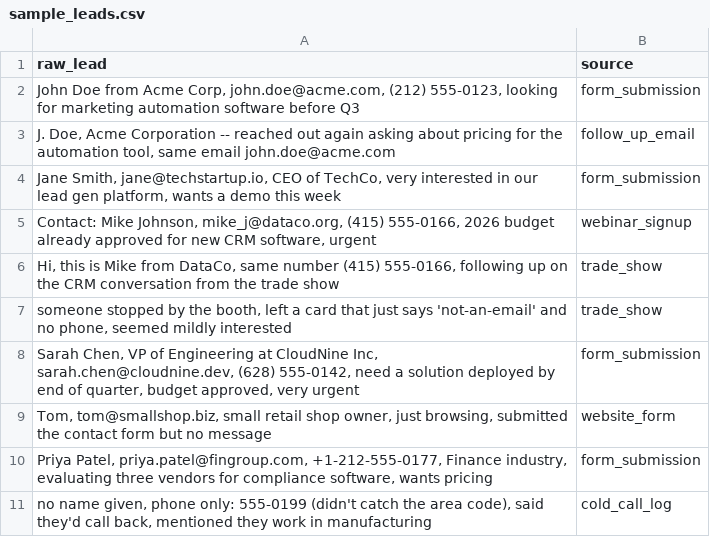
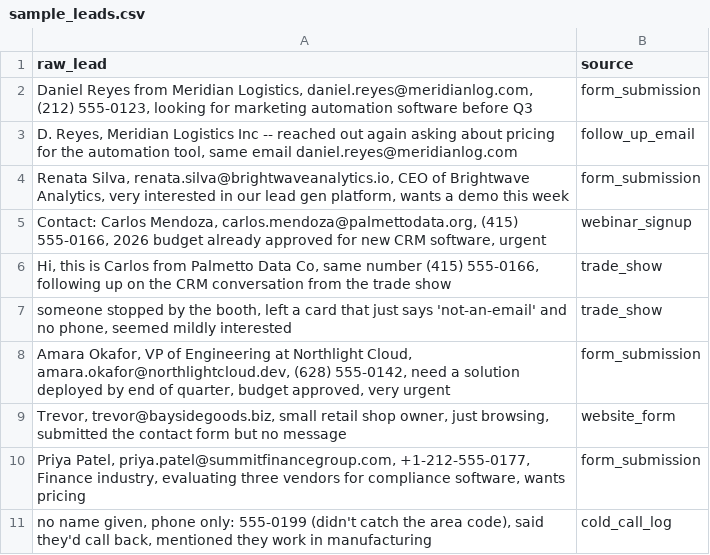
Before and after one commit to Matthew-Cassin/lead-scoring-engine, a CSV file: sample_leads.csv, drawn as a sheet.

Commit message:
fix: sample data uses valid-format phone numbers
555 is never a real NANP area code (only valid as the exchange within
a real area code, e.g. (212) 555-0123) -- the original sample data put
555 in the area-code position, which the real validator correctly
rejected during empirical testing. Also swapped placeholder-ish names
(John Doe / Acme Corp) for realistic ones.

```diff
--- a/sample_leads.csv
+++ b/sample_leads.csv
@@ -1,11 +1,11 @@
 raw_lead,source
-"John Doe from Acme Corp, john.doe@acme.com, (212) 555-0123, looking for marketing automation software before Q3",form_submission
-"J. Doe, Acme Corporation -- reached out again asking about pricing for the automation tool, same email john.doe@acme.com",follow_up_email
-"Jane Smith, jane@techstartup.io, CEO of TechCo, very interested in our lead gen platform, wants a demo this week",form_submission
-"Contact: Mike Johnson, mike_j@dataco.org, (415) 555-0166, 2026 budget already approved for new CRM software, urgent",webinar_signup
-"Hi, this is Mike from DataCo, same number (415) 555-0166, following up on the CRM conversation from the trade show",trade_show
+"Daniel Reyes from Meridian Logistics, daniel.reyes@meridianlog.com, (212) 555-0123, looking for marketing automation software before Q3",form_submission
+"D. Reyes, Meridian Logistics Inc -- reached out again asking about pricing for the automation tool, same email daniel.reyes@meridianlog.com",follow_up_email
+"Renata Silva, renata.silva@brightwaveanalytics.io, CEO of Brightwave Analytics, very interested in our lead gen platform, wants a demo this week",form_submission
+"Contact: Carlos Mendoza, carlos.mendoza@palmettodata.org, (415) 555-0166, 2026 budget already approved for new CRM software, urgent",webinar_signup
+"Hi, this is Carlos from Palmetto Data Co, same number (415) 555-0166, following up on the CRM conversation from the trade show",trade_show
 "someone stopped by the booth, left a card that just says 'not-an-email' and no phone, seemed mildly interested",trade_show
-"Sarah Chen, VP of Engineering at CloudNine Inc, sarah.chen@cloudnine.dev, (628) 555-0142, need a solution deployed by end of quarter, budget approved, very urgent",form_submission
-"Tom, tom@smallshop.biz, small retail shop owner, just browsing, submitted the contact form but no message",website_form
-"Priya Patel, priya.patel@fingroup.com, +1-212-555-0177, Finance industry, evaluating three vendors for compliance software, wants pricing",form_submission
+"Amara Okafor, VP of Engineering at Northlight Cloud, amara.okafor@northlightcloud.dev, (628) 555-0142, need a solution deployed by end of quarter, budget approved, very urgent",form_submission
+"Trevor, trevor@baysidegoods.biz, small retail shop owner, just browsing, submitted the contact form but no message",website_form
+"Priya Patel, priya.patel@summitfinancegroup.com, +1-212-555-0177, Finance industry, evaluating three vendors for compliance software, wants pricing",form_submission
 "no name given, phone only: 555-0199 (didn't catch the area code), said they'd call back, mentioned they work in manufacturing",cold_call_log
```
